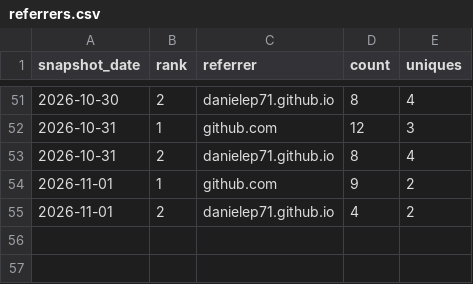
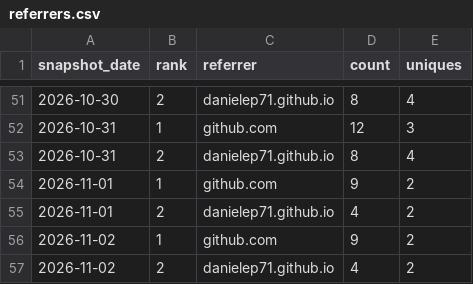
Before and after one commit to danielep71/K-SACCR, a CSV file: data/referrers.csv, drawn as a sheet; only a part is shown, gaps mark what is left out.

```diff
--- a/data/referrers.csv
+++ b/data/referrers.csv
@@ -55 +55,3 @@ snapshot_date,rank,referrer,count,uniques
 2026-11-01,2,danielep71.github.io,4,2
+2026-11-02,1,github.com,9,2
+2026-11-02,2,danielep71.github.io,4,2
```
Also changed, not shown: data/popular_paths.csv, data/traffic.csv, 4 other files.
